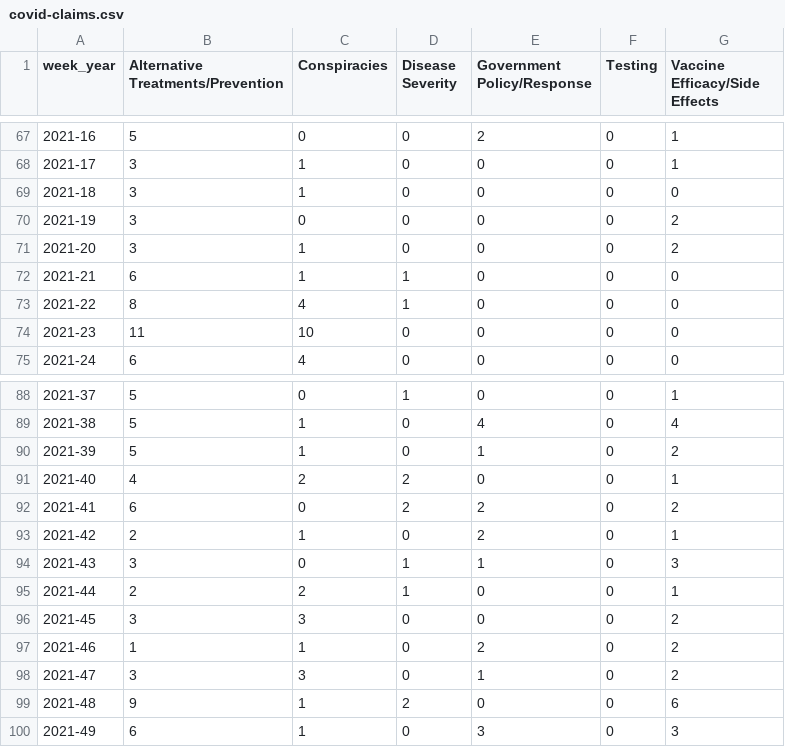
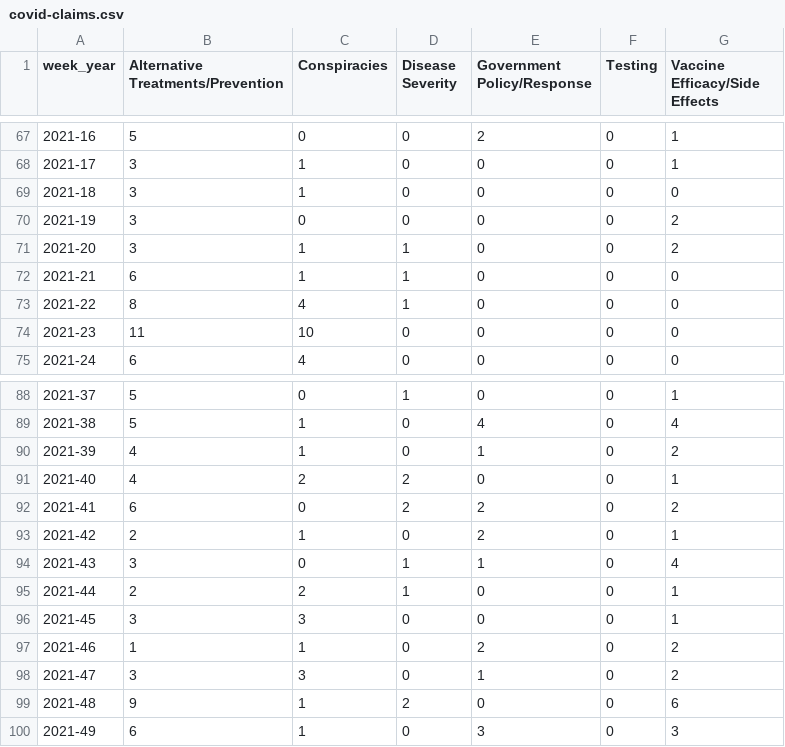
Before and after one commit to Brookings-dev/fafsa-simulator, a CSV file: src/lib/data/covid-claims.csv, drawn as a sheet; only a part is shown, gaps mark what is left out.

```diff
--- a/src/lib/data/covid-claims.csv
+++ b/src/lib/data/covid-claims.csv
@@ -70,3 +70,3 @@ week_year,Alternative Treatments/Prevention,Conspiracies,Disease Severity,Govern
 2021-19,3,0,0,0,0,2
-2021-20,3,1,0,0,0,2
+2021-20,3,1,1,0,0,2
 2021-21,6,1,1,0,0,0
@@ -89,3 +89,3 @@ week_year,Alternative Treatments/Prevention,Conspiracies,Disease Severity,Govern
 2021-38,5,1,0,4,0,4
-2021-39,5,1,0,1,0,2
+2021-39,4,1,0,1,0,2
 2021-40,4,2,2,0,0,1
@@ -93,5 +93,5 @@ week_year,Alternative Treatments/Prevention,Conspiracies,Disease Severity,Govern
 2021-42,2,1,0,2,0,1
-2021-43,3,0,1,1,0,3
+2021-43,3,0,1,1,0,4
 2021-44,2,2,1,0,0,1
-2021-45,3,3,0,0,0,2
+2021-45,3,3,0,0,0,1
 2021-46,1,1,0,2,0,2
```
Also changed, not shown: 31 other files.
